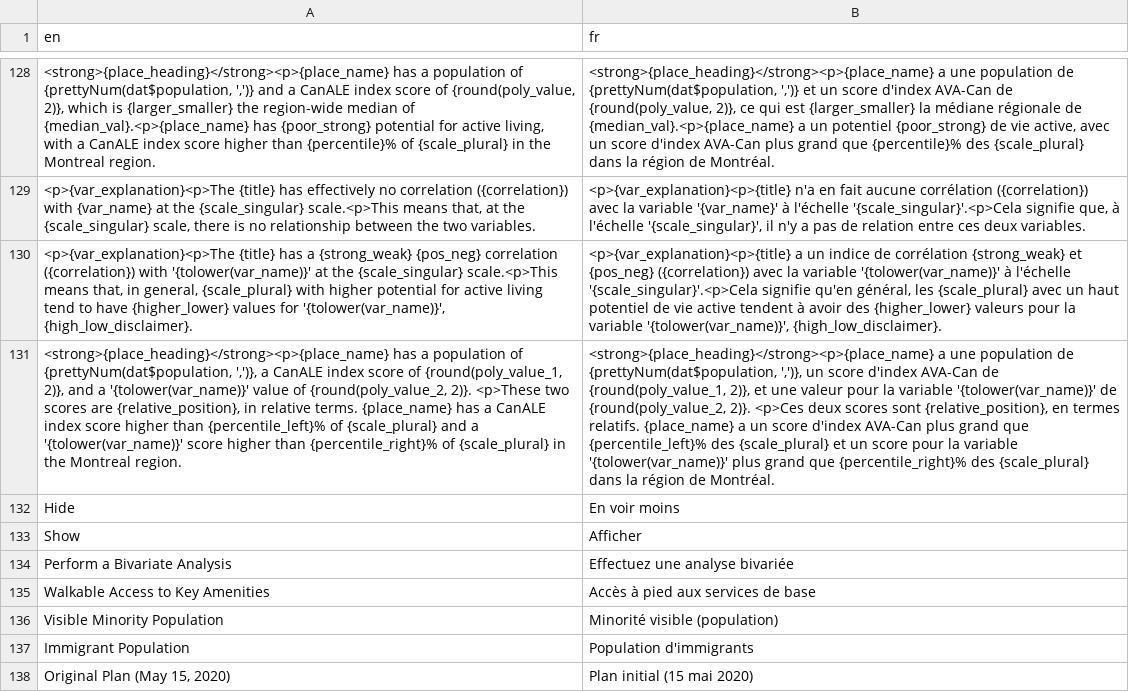
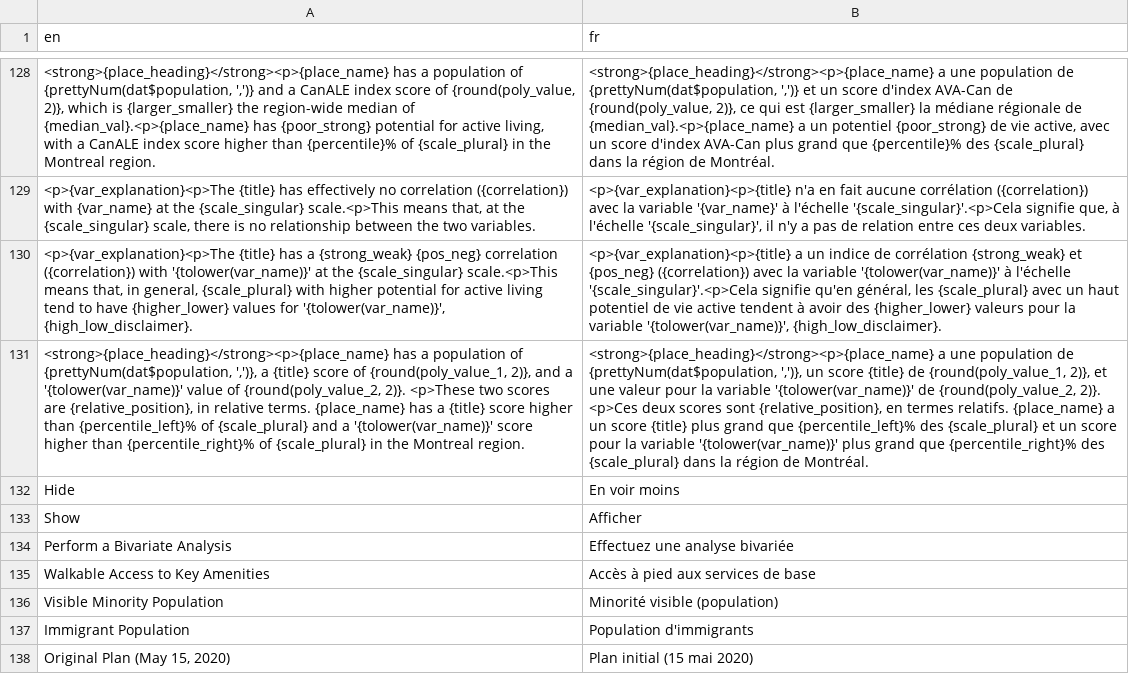
Before and after one commit to ttuff/SUS2020, a CSV file: translations/translation_fr.csv, drawn as a sheet; only a part is shown, gaps mark what is left out; the diff names each change by its address in the sheet, - before the commit and + after, or states it on an @@ line.

Commit message:
translation updated

```diff
--- a/translations/translation_fr.csv
+++ b/translations/translation_fr.csv
-A131 (en): …',')}, a CanALE index score of {round(poly_value_1, 2)}, and a '{tolower(var_name)}' value of {round(poly_value_2, 2)}. <p>These two scores are {relative_position}, in relative terms. {place_name} has a CanALE index score higher…
+A131 (en): …',')}, a {title} score of {round(poly_value_1, 2)}, and a '{tolower(var_name)}' value of {round(poly_value_2, 2)}. <p>These two scores are {relative_position}, in relative terms. {place_name} has a {title} score higher…
-B131 (fr): …un score d'index AVA-Can de {round(poly_value_1, 2)}, et une valeur pour la variable '{tolower(var_name)}' de {round(poly_value_2, 2)}. <p>Ces deux scores sont {relative_position}, en termes relatifs. {place_name} a un score d'index AVA-Can plus grand…
+B131 (fr): …un score {title} de {round(poly_value_1, 2)}, et une valeur pour la variable '{tolower(var_name)}' de {round(poly_value_2, 2)}. <p>Ces deux scores sont {relative_position}, en termes relatifs. {place_name} a un score {title} plus grand…
```
Also changed, not shown: 1 other file.
